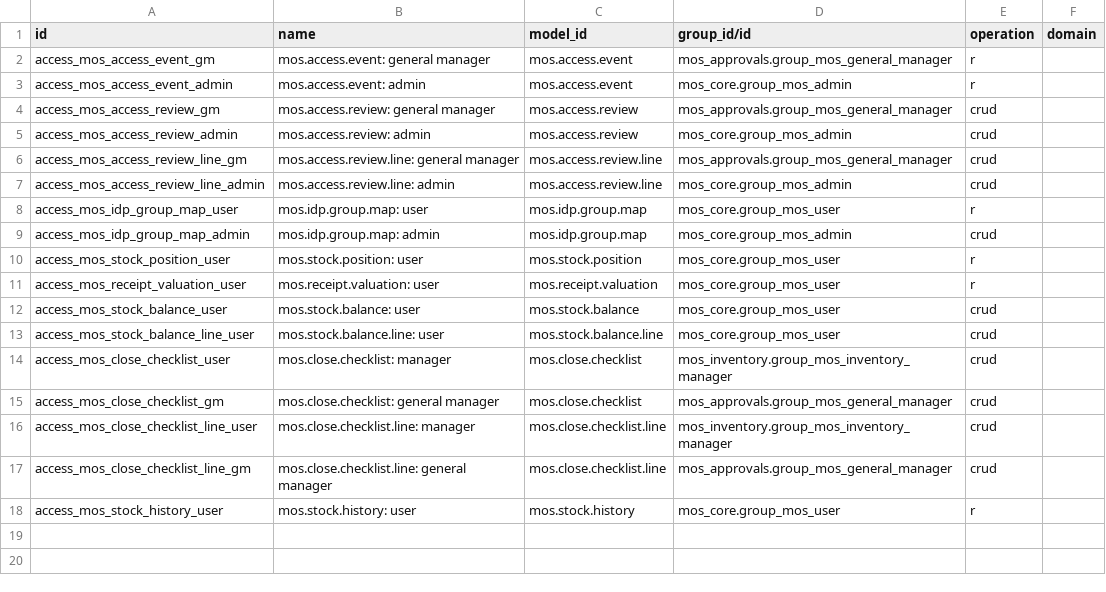
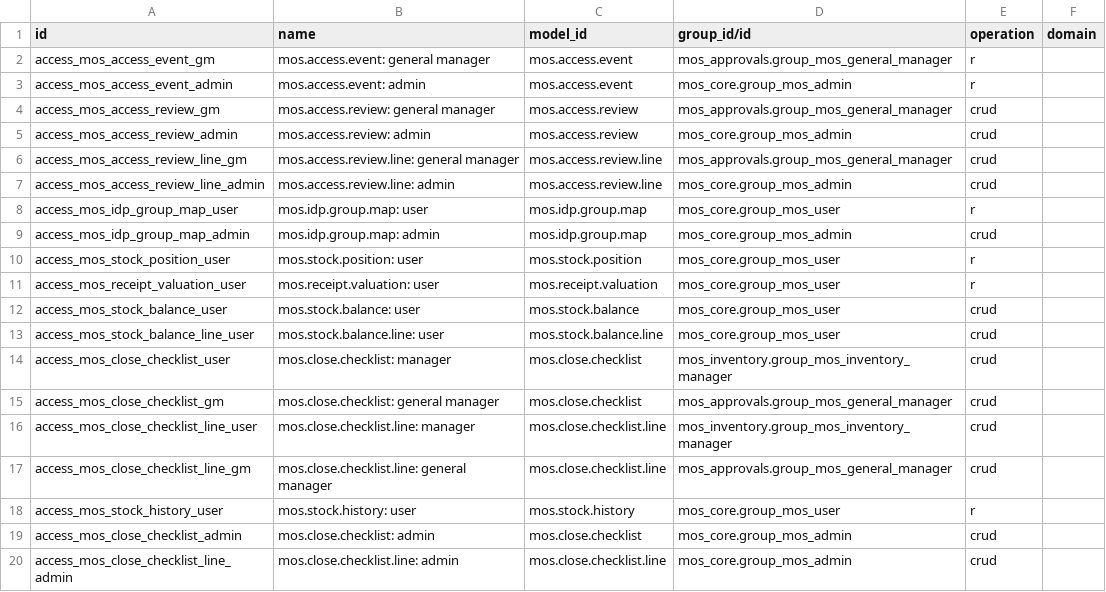
Before and after one commit to DawitBK/mos-odoo, a CSV file: addons/mos_platform_plus/security/ir.access.csv, drawn as a sheet; the diff names each change by its address in the sheet, - before the commit and + after, or states it on an @@ line.

```diff
--- a/addons/mos_platform_plus/security/ir.access.csv
+++ b/addons/mos_platform_plus/security/ir.access.csv
+row 19: access_mos_close_checklist_admin | mos.close.checklist: admin | mos.close.checklist | mos_core.group_mos_admin | crud
+row 20: access_mos_close_checklist_line_admin | mos.close.checklist.line: admin | mos.close.checklist.line | mos_core.group_mos_admin | crud
```
Also changed, not shown: 4 other files.
